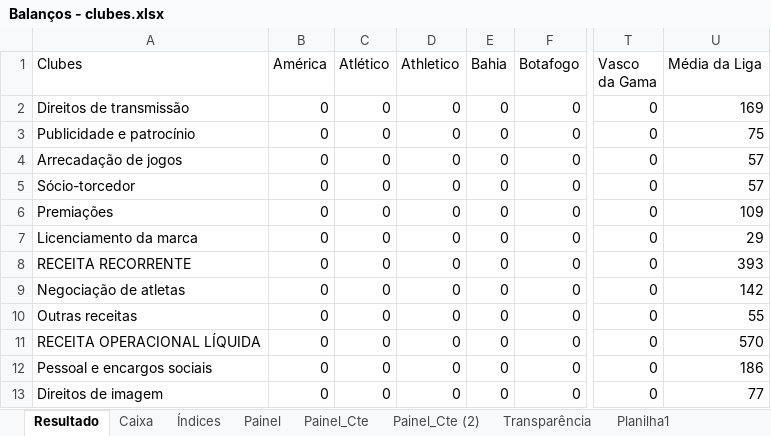
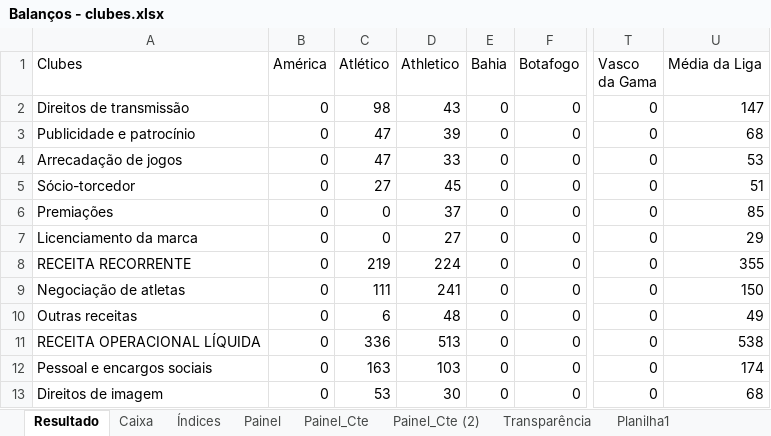
Before and after one commit to Ricardo-1991/Financials, an Excel workbook: Balanços - clubes.xlsx, sheet Resultado, drawn as a sheet; only a part is shown, gaps mark what is left out; values as stored, in another font and other column widths than the file's, no borders; the diff covers the shown part only; the diff names each change by its address in the sheet, - before the commit and + after, or states it on an @@ line.

```diff
--- a/Balanços - clubes.xlsx (sheet Resultado)
+++ b/Balanços - clubes.xlsx (sheet Resultado)
-C2 (Atlético): 0
+C2 (Atlético): 98
-D2 (Athletico): 0
+D2 (Athletico): 43
-U2 (Média da Liga): 169
+U2 (Média da Liga): 147
-C3:C4 (Atlético): 0
+C3:C4 (Atlético): 47
-D3 (Athletico): 0
+D3 (Athletico): 39
-U3 (Média da Liga): 75
+U3 (Média da Liga): 68
-D4 (Athletico): 0
+D4 (Athletico): 33
-U4 (Média da Liga): 57
+U4 (Média da Liga): 53
-C5 (Atlético): 0
+C5 (Atlético): 27
-D5 (Athletico): 0
+D5 (Athletico): 45
-U5 (Média da Liga): 57
+U5 (Média da Liga): 51
-D6 (Athletico): 0
+D6 (Athletico): 37
-U6 (Média da Liga): 109
+U6 (Média da Liga): 85
-D7 (Athletico): 0
+D7 (Athletico): 27
-C8 (Atlético): 0
+C8 (Atlético): 219
-D8 (Athletico): 0
+D8 (Athletico): 224
-U8 (Média da Liga): 393
+U8 (Média da Liga): 355
-C9 (Atlético): 0
+C9 (Atlético): 111
-D9 (Athletico): 0
+D9 (Athletico): 241
-U9 (Média da Liga): 142
+U9 (Média da Liga): 150
-C10 (Atlético): 0
+C10 (Atlético): 6
-D10 (Athletico): 0
+D10 (Athletico): 48
-U10 (Média da Liga): 55
+U10 (Média da Liga): 49
-C11 (Atlético): 0
+C11 (Atlético): 336
-D11 (Athletico): 0
+D11 (Athletico): 513
-U11 (Média da Liga): 570
+U11 (Média da Liga): 538
-C12 (Atlético): 0
+C12 (Atlético): 163
-D12 (Athletico): 0
+D12 (Athletico): 103
-U12 (Média da Liga): 186
+U12 (Média da Liga): 174
-C13 (Atlético): 0
+C13 (Atlético): 53
-D13 (Athletico): 0
+D13 (Athletico): 30
-U13 (Média da Liga): 77
+U13 (Média da Liga): 68
```
Also changed, not shown: 37 edited cells elsewhere in this sheet, sheet Índices, sheet Painel_Cte, sheet Painel, sheet Caixa, sheet Painel_Cte (2), sheet Planilha1, formulas that keep their value, 4 other files.
